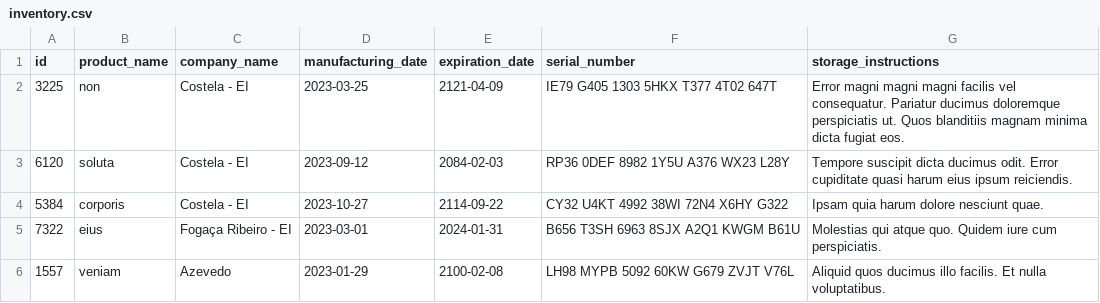
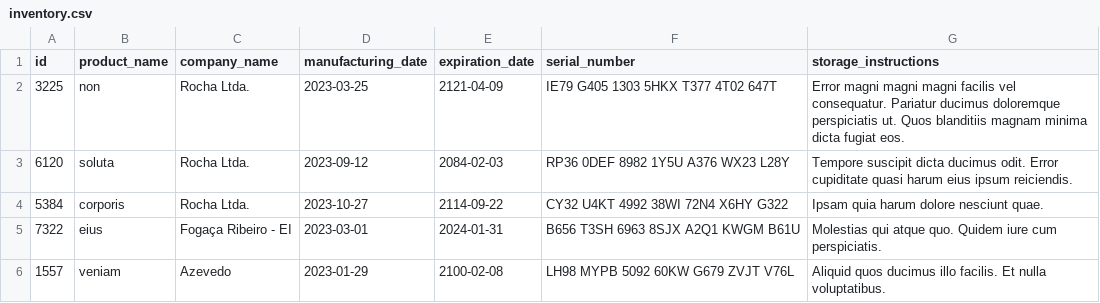
Before and after one commit to fau-33/inv-acpy-projeto-inventory-report, a CSV file: inventory_report/data/inventory.csv, drawn as a sheet.

```diff
--- a/inventory_report/data/inventory.csv
+++ b/inventory_report/data/inventory.csv
@@ -1,5 +1,5 @@
 id,product_name,company_name,manufacturing_date,expiration_date,serial_number,storage_instructions
-3225,non,Costela - EI,2023-03-25,2121-04-09,IE79 G405 1303 5HKX T377 4T02 647T,Error magni magni magni facilis vel consequatur. Pariatur ducimus doloremque perspiciatis ut. Quos blanditiis magnam minima dicta fugiat eos.
-6120,soluta,Costela - EI,2023-09-12,2084-02-03,RP36 0DEF 8982 1Y5U A376 WX23 L28Y,Tempore suscipit dicta ducimus odit. Error cupiditate quasi harum eius ipsum reiciendis.
-5384,corporis,Costela - EI,2023-10-27,2114-09-22,CY32 U4KT 4992 38WI 72N4 X6HY G322,Ipsam quia harum dolore nesciunt quae.
+3225,non,Rocha Ltda.,2023-03-25,2121-04-09,IE79 G405 1303 5HKX T377 4T02 647T,Error magni magni magni facilis vel consequatur. Pariatur ducimus doloremque perspiciatis ut. Quos blanditiis magnam minima dicta fugiat eos.
+6120,soluta,Rocha Ltda.,2023-09-12,2084-02-03,RP36 0DEF 8982 1Y5U A376 WX23 L28Y,Tempore suscipit dicta ducimus odit. Error cupiditate quasi harum eius ipsum reiciendis.
+5384,corporis,Rocha Ltda.,2023-10-27,2114-09-22,CY32 U4KT 4992 38WI 72N4 X6HY G322,Ipsam quia harum dolore nesciunt quae.
 7322,eius,Fogaça Ribeiro - EI,2023-03-01,2024-01-31,B656 T3SH 6963 8SJX A2Q1 KWGM B61U,Molestias qui atque quo. Quidem iure cum perspiciatis.
```
Also changed, not shown: 2 other files.
